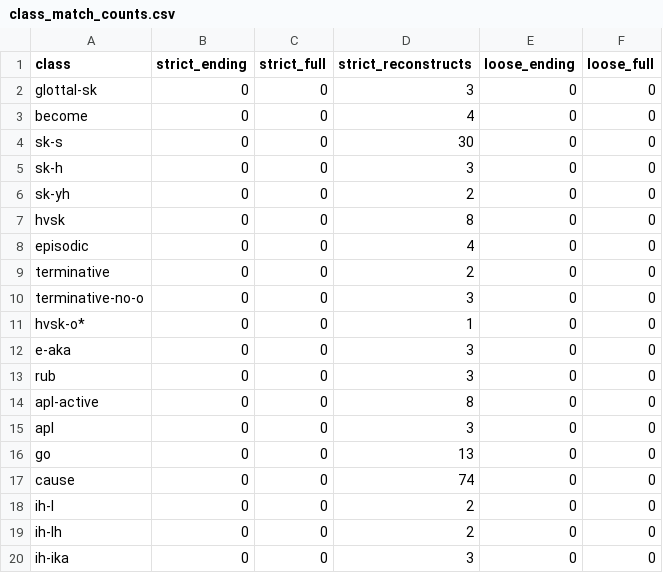
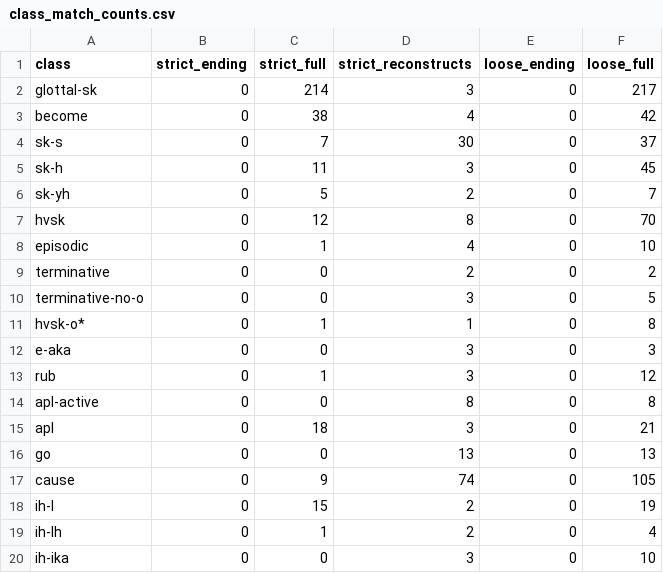
Before and after one commit to CharlieMcVicker/king-recreation, a CSV file: artifacts/reports/class_match_counts.csv, drawn as a sheet; only a part is shown; the diff covers the shown part only.

Commit message:
update analyze matches; regenerate artifacts

```diff
--- a/artifacts/reports/class_match_counts.csv
+++ b/artifacts/reports/class_match_counts.csv
@@ -1,20 +1,20 @@
 class,strict_ending,strict_full,strict_reconstructs,loose_ending,loose_full
-glottal-sk,0,0,3,0,0
-become,0,0,4,0,0
-sk-s,0,0,30,0,0
-sk-h,0,0,3,0,0
-sk-yh,0,0,2,0,0
-hvsk,0,0,8,0,0
-episodic,0,0,4,0,0
-terminative,0,0,2,0,0
-terminative-no-o,0,0,3,0,0
-hvsk-o*,0,0,1,0,0
-e-aka,0,0,3,0,0
-rub,0,0,3,0,0
-apl-active,0,0,8,0,0
-apl,0,0,3,0,0
-go,0,0,13,0,0
-cause,0,0,74,0,0
-ih-l,0,0,2,0,0
-ih-lh,0,0,2,0,0
-ih-ika,0,0,3,0,0
+glottal-sk,0,214,3,0,217
+become,0,38,4,0,42
+sk-s,0,7,30,0,37
+sk-h,0,11,3,0,45
+sk-yh,0,5,2,0,7
+hvsk,0,12,8,0,70
+episodic,0,1,4,0,10
+terminative,0,0,2,0,2
+terminative-no-o,0,0,3,0,5
+hvsk-o*,0,1,1,0,8
+e-aka,0,0,3,0,3
+rub,0,1,3,0,12
+apl-active,0,0,8,0,8
+apl,0,18,3,0,21
+go,0,0,13,0,13
+cause,0,9,74,0,105
+ih-l,0,15,2,0,19
+ih-lh,0,1,2,0,4
+ih-ika,0,0,3,0,10
```
Also changed, not shown: 37 edited cells elsewhere in this file, artifacts/reports/class_near_misses.csv, 16 other files.
